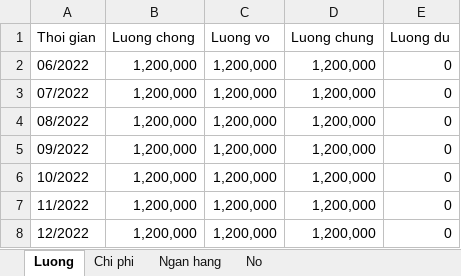
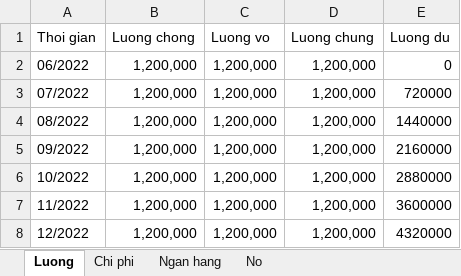
Before and after one commit to YumeAyasaki/QuanLyNo, an Excel workbook: Output.xlsx, sheet Luong, drawn as a sheet; values as stored, in another font and other column widths than the file's, no borders; the diff names each change by its address in the sheet, - before the commit and + after, or states it on an @@ line.

```diff
--- a/Output.xlsx (sheet Luong)
+++ b/Output.xlsx (sheet Luong)
-E3 (Luong du): 0
+E3 (Luong du): 720000
-E4 (Luong du): 0
+E4 (Luong du): 1440000
-E5 (Luong du): 0
+E5 (Luong du): 2160000
-E6 (Luong du): 0
+E6 (Luong du): 2880000
-E7 (Luong du): 0
+E7 (Luong du): 3600000
-E8 (Luong du): 0
+E8 (Luong du): 4320000
```
Also changed, not shown: sheet No, sheet Ngan hang, formulas that keep their value.
